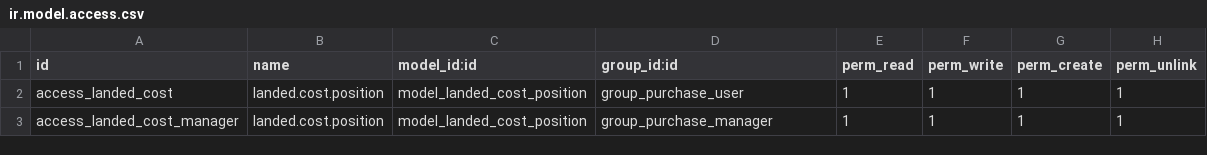
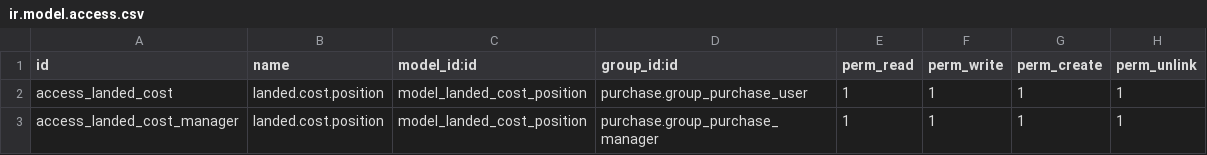
Before and after one commit to vauxoo-dev/c2c-randd-tmp, a CSV file: purchase_landed_costs/security/ir.model.access.csv, drawn as a sheet.

```diff
--- a/purchase_landed_costs/security/ir.model.access.csv
+++ b/purchase_landed_costs/security/ir.model.access.csv
@@ -1,3 +1,3 @@
 "id","name","model_id:id","group_id:id","perm_read","perm_write","perm_create","perm_unlink"
-access_landed_cost,landed.cost.position,model_landed_cost_position,group_purchase_user,1,1,1,1
-access_landed_cost_manager,landed.cost.position,model_landed_cost_position,group_purchase_manager,1,1,1,1
+access_landed_cost,landed.cost.position,model_landed_cost_position,purchase.group_purchase_user,1,1,1,1
+access_landed_cost_manager,landed.cost.position,model_landed_cost_position,purchase.group_purchase_manager,1,1,1,1
```
Also changed, not shown: 5 other files.
